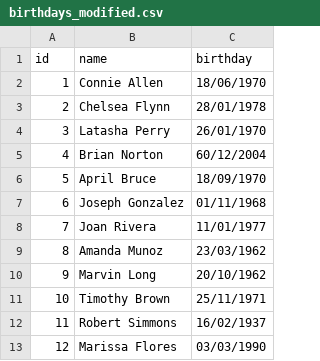
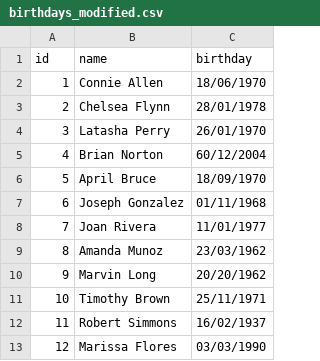
Before and after one commit to hyaneva/IS211_Assignment2, a CSV file: birthdays_modified.csv, drawn as a sheet; only a part is shown.

Commit message:
Update birthdays_modified.csv

```diff
--- a/birthdays_modified.csv
+++ b/birthdays_modified.csv
@@ -9,3 +9,3 @@ id,name,birthday
 8,Amanda Munoz,23/03/1962
-9,Marvin Long,20/10/1962
+9,Marvin Long,20/20/1962
 10,Timothy Brown,25/11/1971
```
